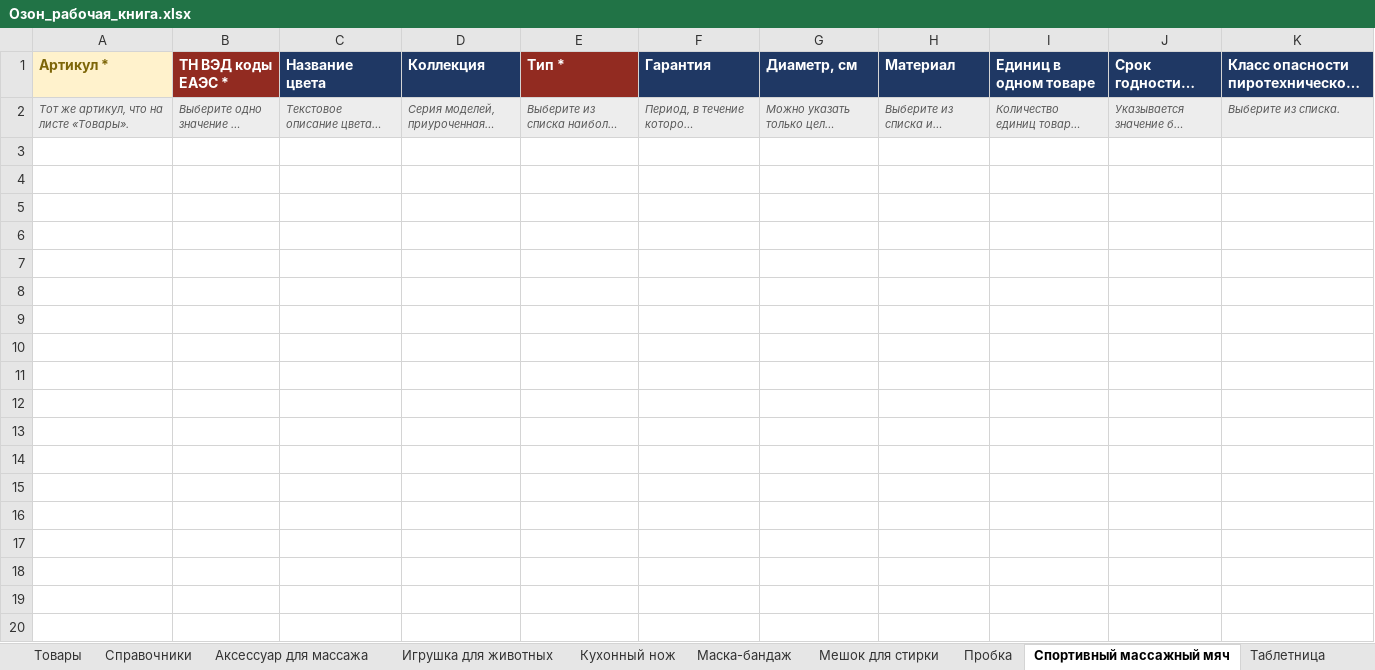
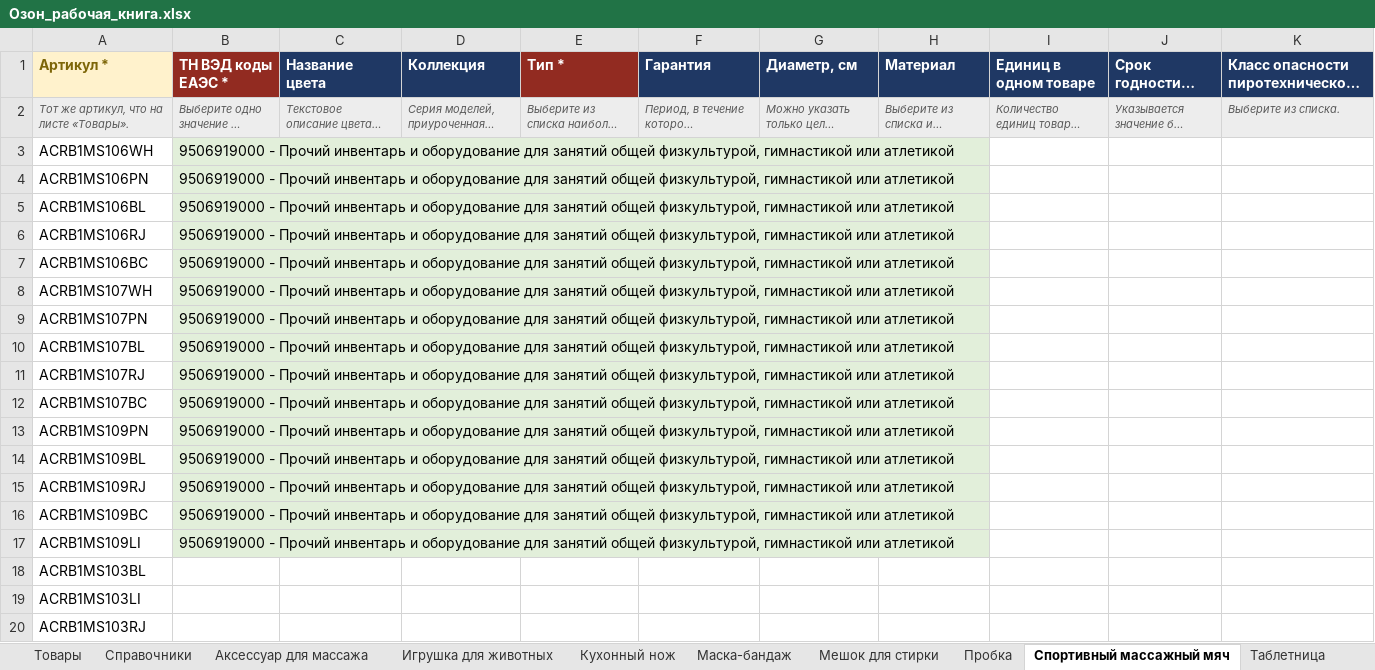
Before and after one commit to Arsid0305/SellerBase, an Excel workbook: docs/ozon/Озон_рабочая_книга.xlsx, sheet Спортивный массажный мяч, drawn as a sheet; long unchanged cells end in …; values as stored, in another font and other column widths than the file's, no borders; the diff names each change by its address in the sheet, - before the commit and + after, or states it on an @@ line.

```diff
--- a/docs/ozon/Озон_рабочая_книга.xlsx (sheet Спортивный массажный мяч)
+++ b/docs/ozon/Озон_рабочая_книга.xlsx (sheet Спортивный массажный мяч)
+row 3: ACRB1MS106WH | 9506919000 - Прочий инвентарь и оборудование для занятий общей физкультурой, гимнастикой или атлетикой
+row 4: ACRB1MS106PN | 9506919000 - Прочий инвентарь и оборудование для занятий общей физкультурой, гимнастикой или атлетикой
+row 5: ACRB1MS106BL | 9506919000 - Прочий инвентарь и оборудование для занятий общей физкультурой, гимнастикой или атлетикой
+row 6: ACRB1MS106RJ | 9506919000 - Прочий инвентарь и оборудование для занятий общей физкультурой, гимнастикой или атлетикой
+row 7: ACRB1MS106BС | 9506919000 - Прочий инвентарь и оборудование для занятий общей физкультурой, гимнастикой или атлетикой
+row 8: ACRB1MS107WH | 9506919000 - Прочий инвентарь и оборудование для занятий общей физкультурой, гимнастикой или атлетикой
+row 9: ACRB1MS107PN | 9506919000 - Прочий инвентарь и оборудование для занятий общей физкультурой, гимнастикой или атлетикой
+row 10: ACRB1MS107BL | 9506919000 - Прочий инвентарь и оборудование для занятий общей физкультурой, гимнастикой или атлетикой
+row 11: ACRB1MS107RJ | 9506919000 - Прочий инвентарь и оборудование для занятий общей физкультурой, гимнастикой или атлетикой
+row 12: ACRB1MS107BС | 9506919000 - Прочий инвентарь и оборудование для занятий общей физкультурой, гимнастикой или атлетикой
+row 13: ACRB1MS109PN | 9506919000 - Прочий инвентарь и оборудование для занятий общей физкультурой, гимнастикой или атлетикой
+row 14: ACRB1MS109BL | 9506919000 - Прочий инвентарь и оборудование для занятий общей физкультурой, гимнастикой или атлетикой
+row 15: ACRB1MS109RJ | 9506919000 - Прочий инвентарь и оборудование для занятий общей физкультурой, гимнастикой или атлетикой
+row 16: ACRB1MS109BС | 9506919000 - Прочий инвентарь и оборудование для занятий общей физкультурой, гимнастикой или атлетикой
+row 17: ACRB1MS109LI | 9506919000 - Прочий инвентарь и оборудование для занятий общей физкультурой, гимнастикой или атлетикой
+row 18: ACRB1MS103BL
+row 19: ACRB1MS103LI
+row 20: ACRB1MS103RJ
```
Also changed, not shown: sheet Товары, sheet Мешок для стирки, sheet Таблетница, sheet Игрушка для животных, sheet Фитнес и йога, sheet Пробка, 4 more sheets, other sheet tabs, 3 other files.
